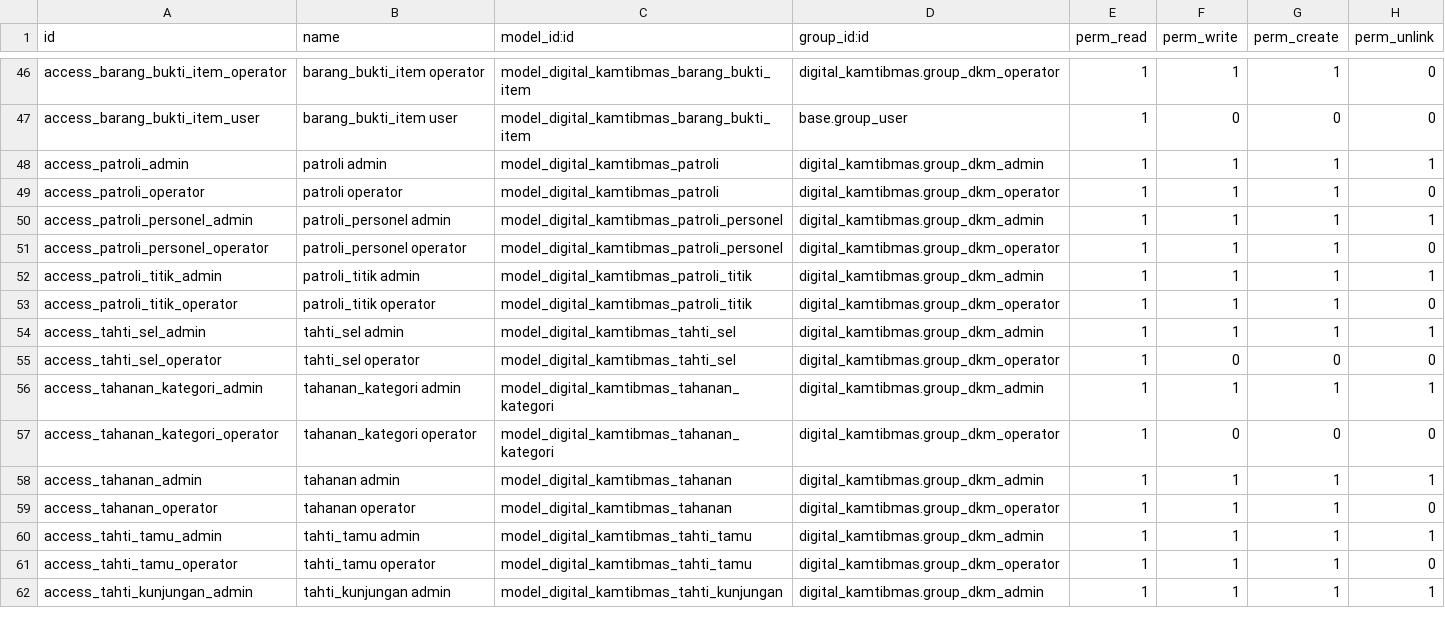
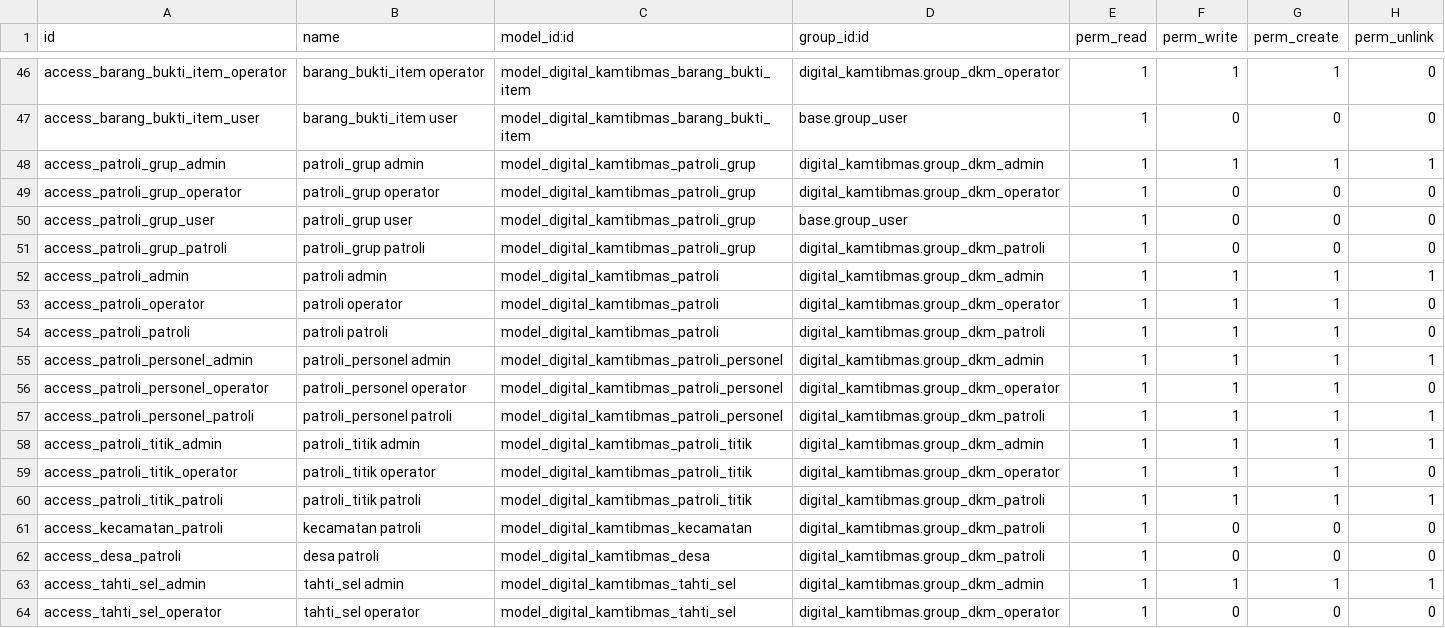
Before and after one commit to rofianto507/digital-kamtibmas, a CSV file: security/ir.model.access.csv, drawn as a sheet; only a part is shown, gaps mark what is left out; the shorter side is filled out with more unchanged rows.

Commit message:
feat: Add Patroli Grup management with views, access rights, and related fields

```diff
--- a/security/ir.model.access.csv
+++ b/security/ir.model.access.csv
@@ -47,8 +47,17 @@ access_barang_bukti_item_operator,barang_bukti_item operator,model_digital_kamti
 access_barang_bukti_item_user,barang_bukti_item user,model_digital_kamtibmas_barang_bukti_item,base.group_user,1,0,0,0
+access_patroli_grup_admin,patroli_grup admin,model_digital_kamtibmas_patroli_grup,digital_kamtibmas.group_dkm_admin,1,1,1,1
+access_patroli_grup_operator,patroli_grup operator,model_digital_kamtibmas_patroli_grup,digital_kamtibmas.group_dkm_operator,1,0,0,0
+access_patroli_grup_user,patroli_grup user,model_digital_kamtibmas_patroli_grup,base.group_user,1,0,0,0
+access_patroli_grup_patroli,patroli_grup patroli,model_digital_kamtibmas_patroli_grup,digital_kamtibmas.group_dkm_patroli,1,0,0,0
 access_patroli_admin,patroli admin,model_digital_kamtibmas_patroli,digital_kamtibmas.group_dkm_admin,1,1,1,1
 access_patroli_operator,patroli operator,model_digital_kamtibmas_patroli,digital_kamtibmas.group_dkm_operator,1,1,1,0
+access_patroli_patroli,patroli patroli,model_digital_kamtibmas_patroli,digital_kamtibmas.group_dkm_patroli,1,1,1,0
 access_patroli_personel_admin,patroli_personel admin,model_digital_kamtibmas_patroli_personel,digital_kamtibmas.group_dkm_admin,1,1,1,1
 access_patroli_personel_operator,patroli_personel operator,model_digital_kamtibmas_patroli_personel,digital_kamtibmas.group_dkm_operator,1,1,1,0
+access_patroli_personel_patroli,patroli_personel patroli,model_digital_kamtibmas_patroli_personel,digital_kamtibmas.group_dkm_patroli,1,1,1,1
 access_patroli_titik_admin,patroli_titik admin,model_digital_kamtibmas_patroli_titik,digital_kamtibmas.group_dkm_admin,1,1,1,1
 access_patroli_titik_operator,patroli_titik operator,model_digital_kamtibmas_patroli_titik,digital_kamtibmas.group_dkm_operator,1,1,1,0
+access_patroli_titik_patroli,patroli_titik patroli,model_digital_kamtibmas_patroli_titik,digital_kamtibmas.group_dkm_patroli,1,1,1,1
+access_kecamatan_patroli,kecamatan patroli,model_digital_kamtibmas_kecamatan,digital_kamtibmas.group_dkm_patroli,1,0,0,0
+access_desa_patroli,desa patroli,model_digital_kamtibmas_desa,digital_kamtibmas.group_dkm_patroli,1,0,0,0
 access_tahti_sel_admin,tahti_sel admin,model_digital_kamtibmas_tahti_sel,digital_kamtibmas.group_dkm_admin,1,1,1,1
```
Also changed, not shown: 9 other files.
